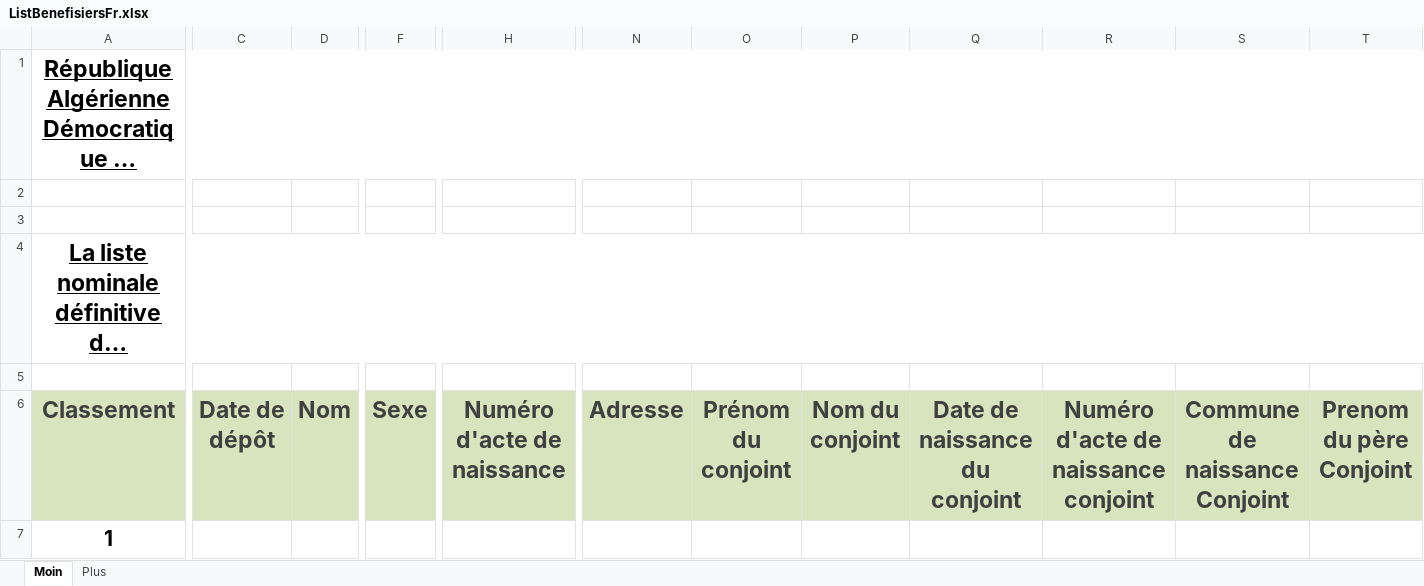
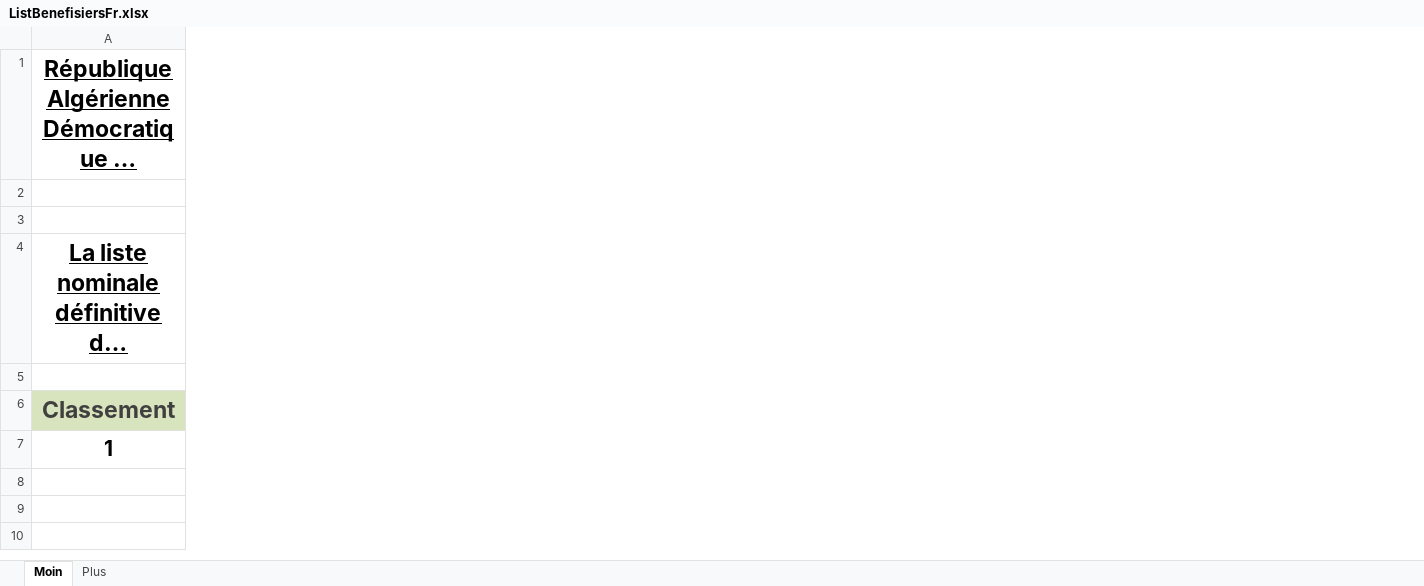
Before and after one commit to hmdmok/SDL3, an Excel workbook: ListBenefisiersFr.xlsx, sheet Moin, drawn as a sheet; only a part is shown, gaps mark what is left out; long unchanged cells end in …; values as stored, in another font and other column widths than the file's, no borders; table styles not drawn; the diff covers the shown part only; the diff names each change by its address in the sheet, - before the commit and + after, or states it on an @@ line.

```diff
--- a/ListBenefisiersFr.xlsx (sheet Moin)
+++ b/ListBenefisiersFr.xlsx (sheet Moin)
-column C, row 6: Date de dépôt
-column D, row 6: Nom
-column F, row 6: Sexe
-column H, row 6: Numéro d'acte de naissance
-column N, row 6: Adresse
-column O, row 6: Prénom du conjoint
-column P, row 6: Nom du conjoint
-column Q, row 6: Date de naissance du conjoint
-column R, row 6: Numéro d'acte de naissance conjoint
-column S, row 6: Commune de naissance Conjoint
-column T, row 6: Prenom du père Conjoint
```
Also changed, not shown: 9 removed columns and 1 edited cell elsewhere in this sheet, sheet Plus, 9 other files.
